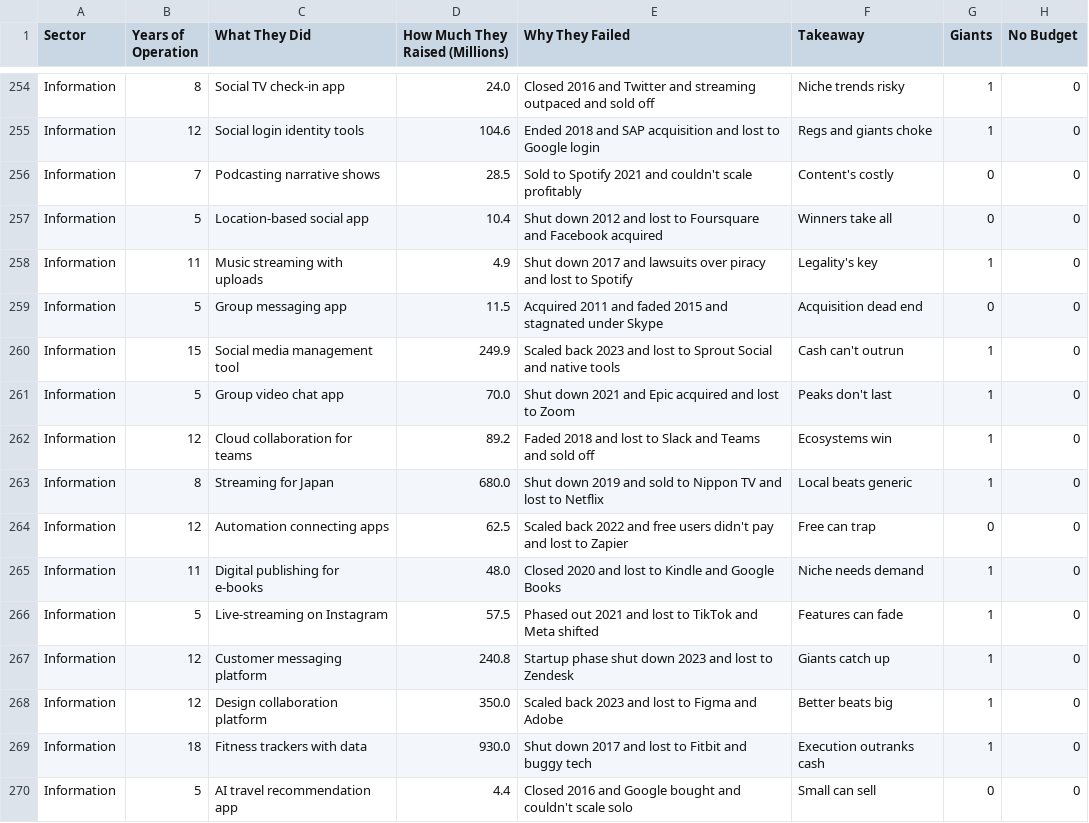
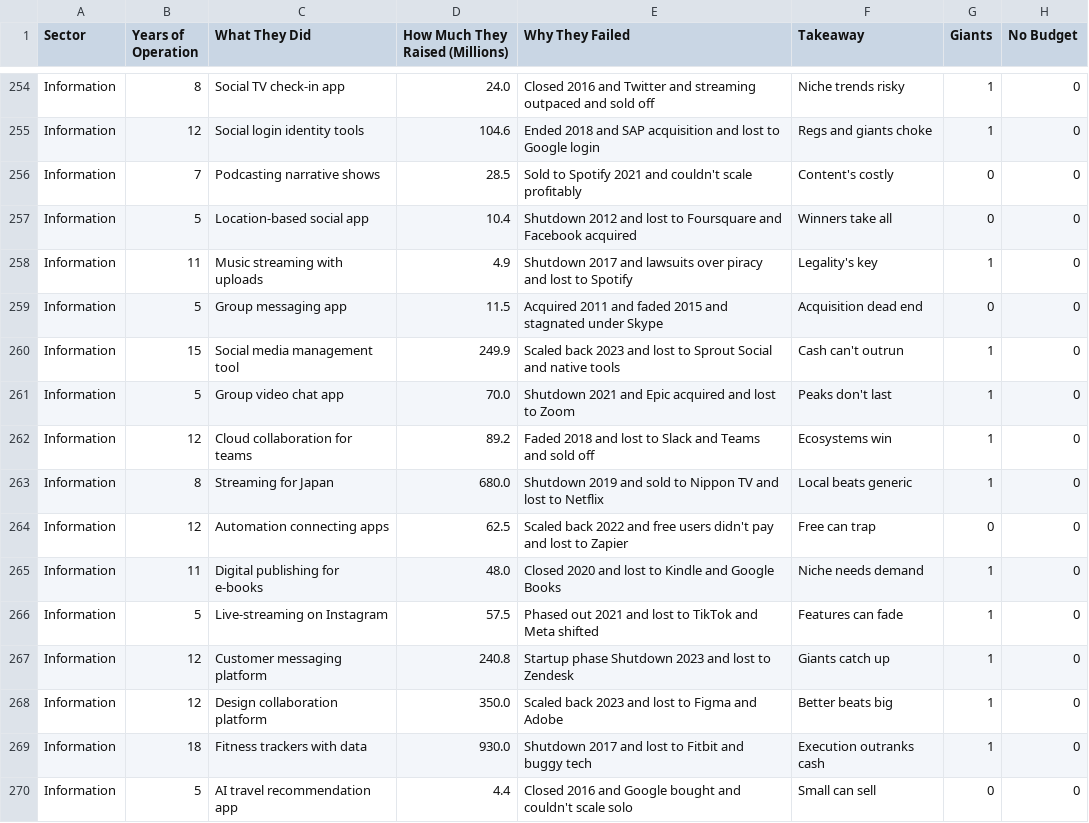
Before and after one commit to whosphong/Ai_Startup_Failure--UAMATH509, a CSV file: Test1.csv, drawn as a sheet; only a part is shown, gaps mark what is left out; the diff covers the shown part only; the diff names each change by its address in the sheet, - before the commit and + after, or states it on an @@ line.

```diff
--- a/Test1.csv
+++ b/Test1.csv
-E257 (Why They Failed): Shut down 2012 and…
+E257 (Why They Failed): Shutdown 2012 and…
-E258 (Why They Failed): Shut down 2017 and…
+E258 (Why They Failed): Shutdown 2017 and…
-E261 (Why They Failed): Shut down 2021 and…
+E261 (Why They Failed): Shutdown 2021 and…
-E263 (Why They Failed): Shut down 2019 and…
+E263 (Why They Failed): Shutdown 2019 and…
-E267 (Why They Failed): Startup phase shut down 2023 and…
+E267 (Why They Failed): Startup phase Shutdown 2023 and…
-E269 (Why They Failed): Shut down 2017 and…
+E269 (Why They Failed): Shutdown 2017 and…
```
Also changed, not shown: 69 edited cells elsewhere in this file, 1 other file.
